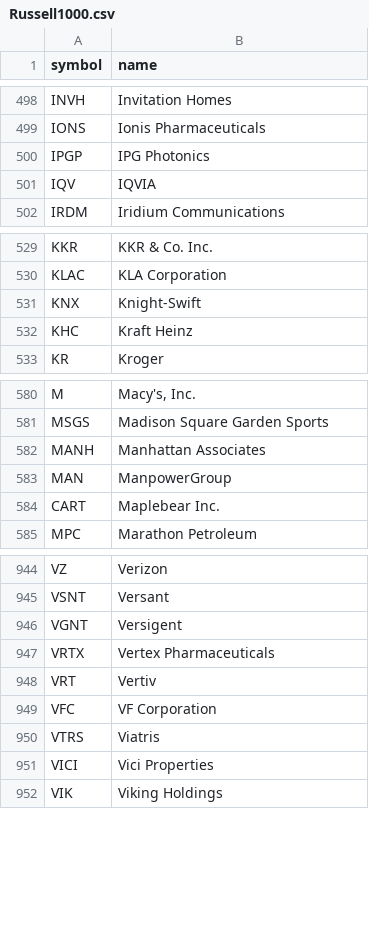
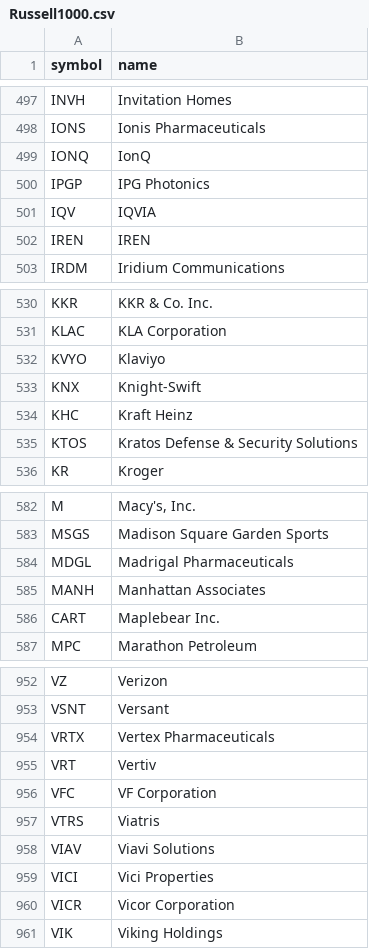
Before and after one commit to harryguiacorn/Ichimoku-Cloud-Signal-Python, a CSV file: asset_list/Russell1000.csv, drawn as a sheet; only a part is shown, gaps mark what is left out; removed rows and columns are numbered as before the commit, all else as after; the diff covers the shown part only; the diff names each change by its address in the sheet, - before the commit and + after, or states it on an @@ line.

```diff
--- a/asset_list/Russell1000.csv
+++ b/asset_list/Russell1000.csv
+row 499: IONQ | IonQ
+row 502: IREN | IREN
+row 532: KVYO | Klaviyo
+row 535: KTOS | Kratos Defense & Security Solutions
+row 584: MDGL | Madrigal Pharmaceuticals
-row 583: MAN | ManpowerGroup
-row 946: VGNT | Versigent
+row 958: VIAV | Viavi Solutions
+row 960: VICR | Vicor Corporation
```
Also changed, not shown: 32 added rows and 28 removed rows elsewhere in this file, output/sum/Russell1000-sum-cloud-tkx-merged.csv, 2 other files.
